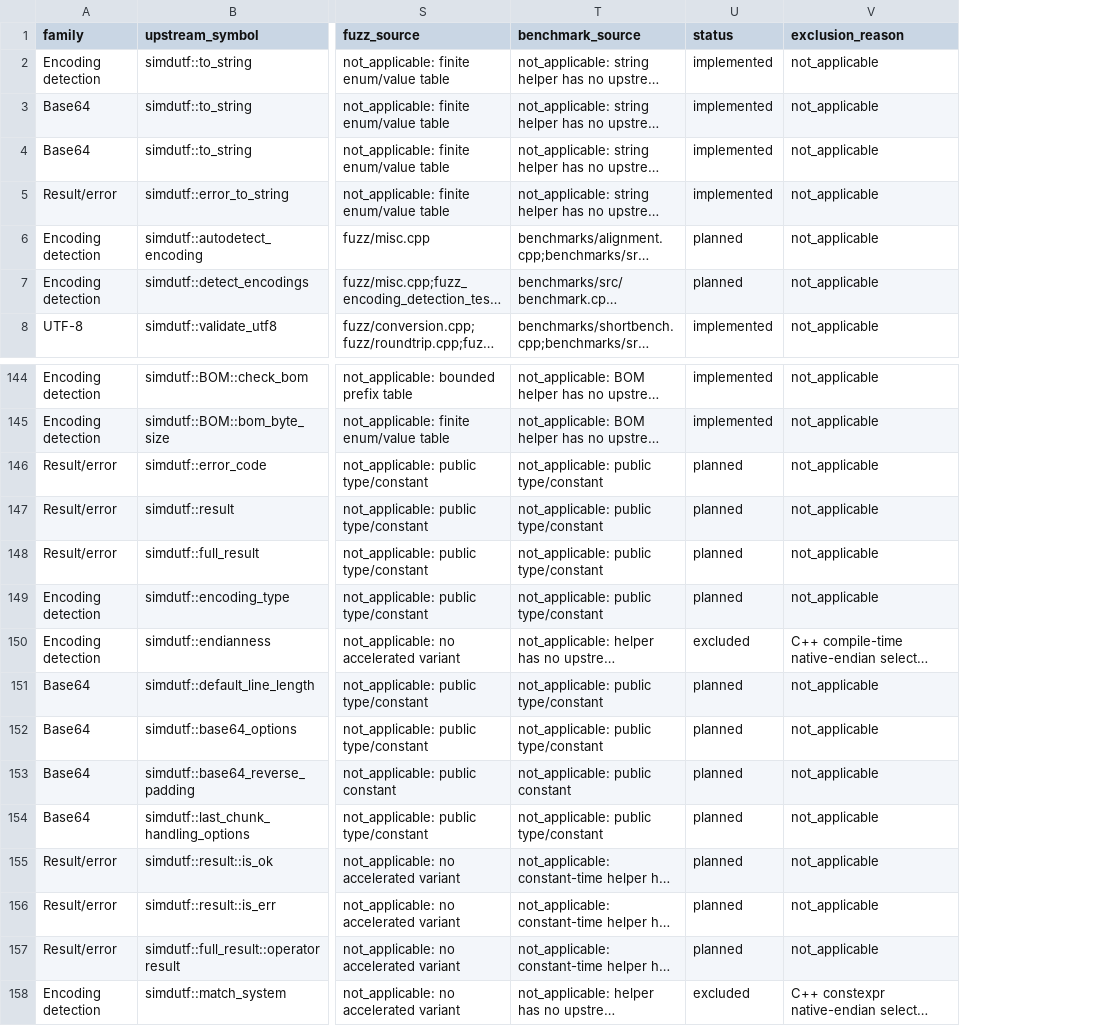
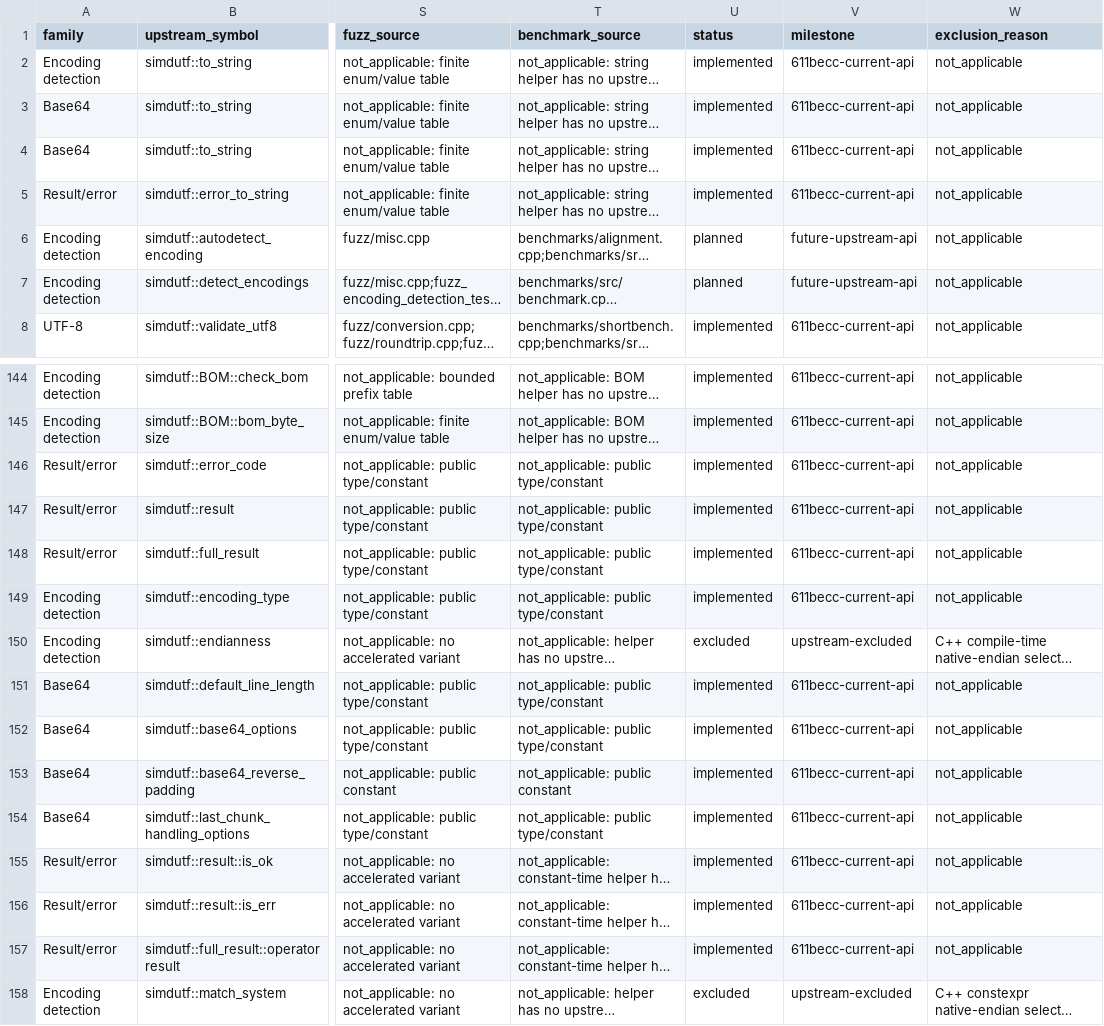
Before and after one commit to zchee/go-simdutf, a TSV file: docs/porting/api-manifest.tsv, drawn as a sheet; only a part is shown, gaps mark what is left out; long unchanged cells end in …; the diff names each change by its address in the sheet, - before the commit and + after, or states it on an @@ line.

```diff
--- a/docs/porting/api-manifest.tsv
+++ b/docs/porting/api-manifest.tsv
+column V (milestone), rows 2-8: 611becc-current-api | 611becc-current-api | 611becc-current-api | 611becc-current-api | future-upstream-api | future-upstream-api | 611becc-current-api; rows 144-158: 611becc-current-api | 611becc-current-api | 611becc-current-api | 611becc-current-api | 611becc-current-api | 611becc-current-api | upstream-excluded | 611becc-current-api | 611becc-current-api | 611becc-current-api | 611becc-current-api | 611becc-current-api | 611becc-current-api | 611becc-current-api | upstream-excluded
-U146:U149 (status): planned
+U146:U149 (status): implemented
-U151:U157 (status): planned
+U151:U157 (status): implemented
```
Also changed, not shown: 4 other files.
